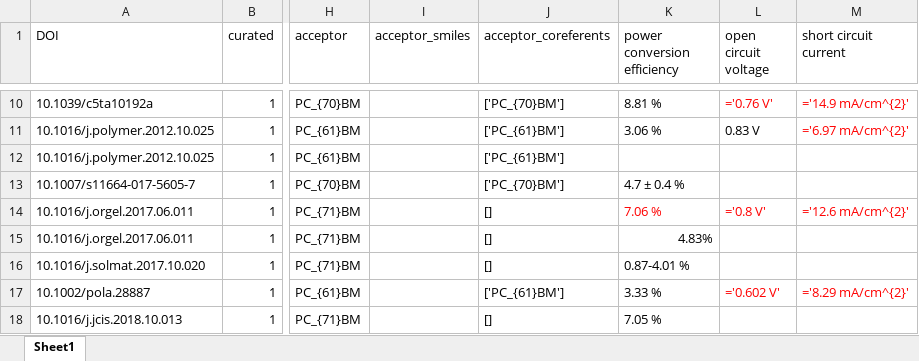
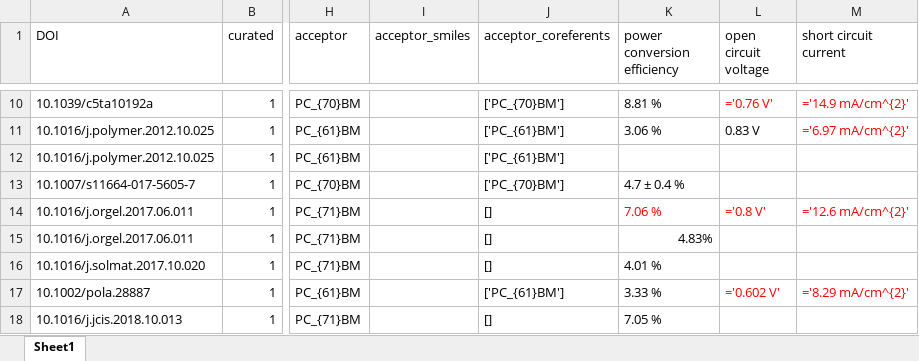
Before and after one commit to pranav-s/PolymerSolarCellsML, an Excel workbook: dataset/polymer_solar_cell_curated_data.xlsx, sheet Sheet1, drawn as a sheet; only a part is shown, gaps mark what is left out; values as stored, in another font and other column widths than the file's, no borders; the diff names each change by its address in the sheet, - before the commit and + after, or states it on an @@ line.

```diff
--- a/dataset/polymer_solar_cell_curated_data.xlsx (sheet Sheet1)
+++ b/dataset/polymer_solar_cell_curated_data.xlsx (sheet Sheet1)
-K16 (power conversion efficiency): 0.87-4.01 %
+K16 (power conversion efficiency): 4.01 %
```
Also changed, not shown: 2 other files.
